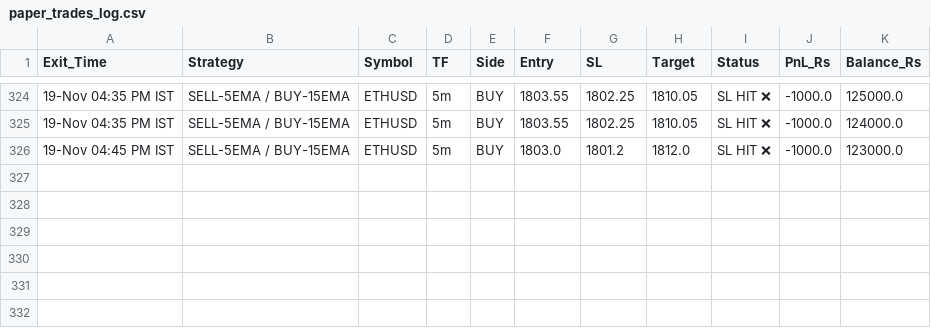
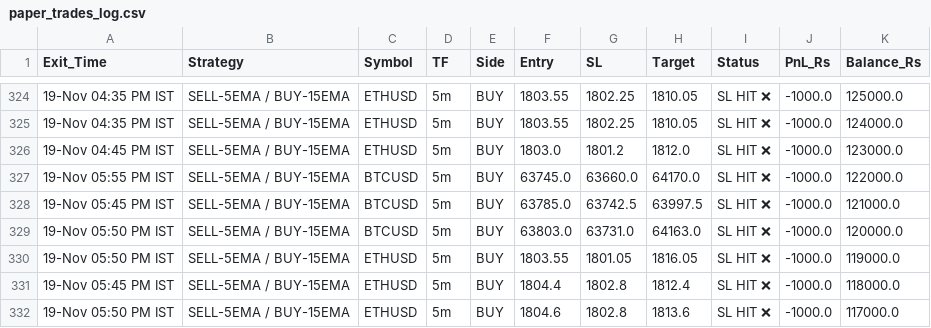
Before and after one commit to narsakumar1200-star/delta-paper-bot, a CSV file: paper_trades_log.csv, drawn as a sheet; only a part is shown, gaps mark what is left out; the diff names each change by its address in the sheet, - before the commit and + after, or states it on an @@ line.

Commit message:
Update paper trades & wallet

```diff
--- a/paper_trades_log.csv
+++ b/paper_trades_log.csv
+row 327: 19-Nov 05:55 PM IST | SELL-5EMA / BUY-15EMA | BTCUSD | 5m | BUY | 63745.0 | 63660.0 | 64170.0 | SL HIT ❌ | -1000.0 | 122000.0
+row 328: 19-Nov 05:45 PM IST | SELL-5EMA / BUY-15EMA | BTCUSD | 5m | BUY | 63785.0 | 63742.5 | 63997.5 | SL HIT ❌ | -1000.0 | 121000.0
+row 329: 19-Nov 05:50 PM IST | SELL-5EMA / BUY-15EMA | BTCUSD | 5m | BUY | 63803.0 | 63731.0 | 64163.0 | SL HIT ❌ | -1000.0 | 120000.0
+row 330: 19-Nov 05:50 PM IST | SELL-5EMA / BUY-15EMA | ETHUSD | 5m | BUY | 1803.55 | 1801.05 | 1816.05 | SL HIT ❌ | -1000.0 | 119000.0
+row 331: 19-Nov 05:45 PM IST | SELL-5EMA / BUY-15EMA | ETHUSD | 5m | BUY | 1804.4 | 1802.8 | 1812.4 | SL HIT ❌ | -1000.0 | 118000.0
+row 332: 19-Nov 05:50 PM IST | SELL-5EMA / BUY-15EMA | ETHUSD | 5m | BUY | 1804.6 | 1802.8 | 1813.6 | SL HIT ❌ | -1000.0 | 117000.0
```
Also changed, not shown: 1 other file.
